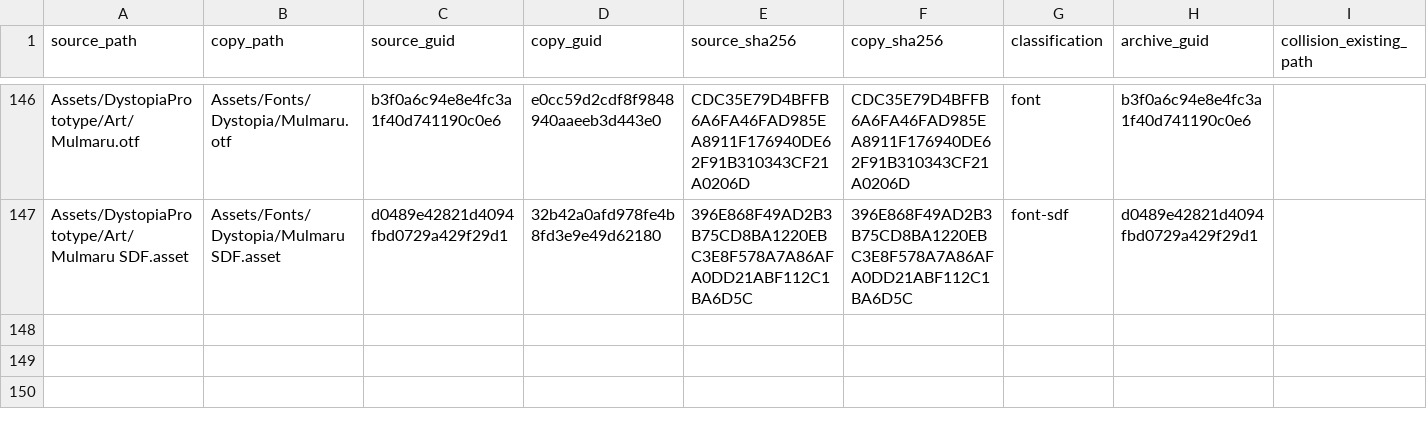
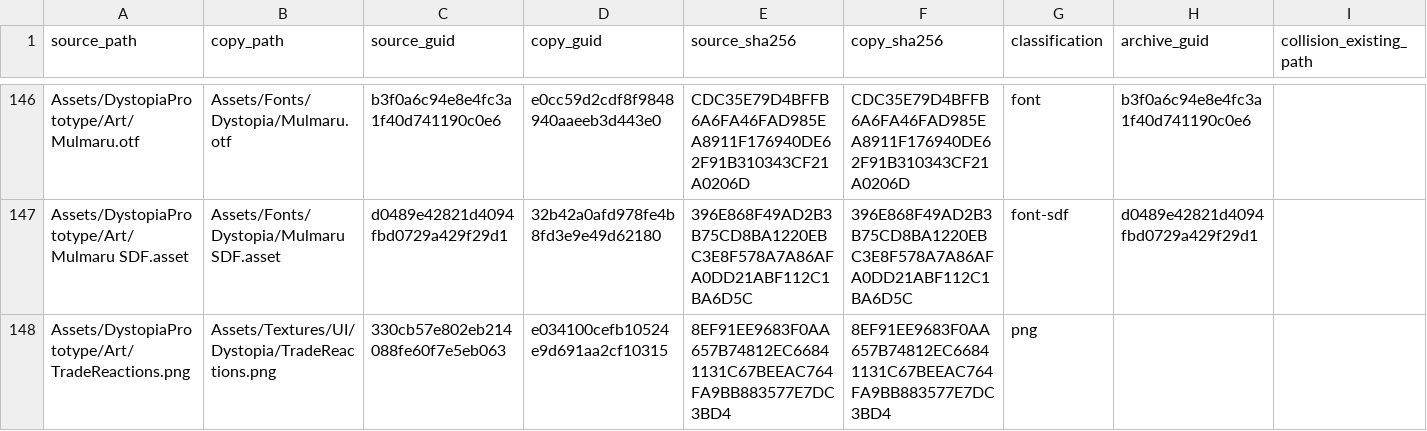
Before and after one commit to AripyKSU/Cashier, a CSV file: doc/data/DYSTOPIA_RESOURCE_MAP.csv, drawn as a sheet; only a part is shown, gaps mark what is left out; the diff names each change by its address in the sheet, - before the commit and + after, or states it on an @@ line.

Commit message:
feat: add customer walk reactions and calculator transitions
Animate the calculator in and out over one second, pause and reverse safely,
and restrict visibility notifications to input routing to avoid the
SaleSortingPanel.OnDisable -> refreshRuntimeViews teardown null reference.

Port prototype walking sway and four trade reaction sprites to the existing
SpriteRenderer queue. Keep visit identity, equal customer size, black/alpha
exits, gameplay timing and outcome calculation unchanged. Reaction playback
pauses when hidden or paused and is cleaned up on departure.

Merge notes:
- Apply CustomerWorldQueueView, CustomerWorld.prefab and TradeReactions.png/meta
  together. tradeReactionSprites order is Satisfied, Delighted, Reluctant,
  Refused. MainScene already references this prefab; no scene edits needed.
- Include the resource map and queue/resource/calculator specifications.
- No CSV gameplay data, Addressables, prototype original or project settings
  changes. This builds on calculator availability commit 7282f29.

Validation: Unity compilation passed; EditMode 259/259 and PlayMode 54/54,
zero failures/skips in final runs. Actual MainScene discount reaction display
and expiry verified. Full visual acceptance and Player build remain pending.
Evidence paths and intermediate fixture failures are recorded in
 doc/CUSTOMER_QUEUE_INTEGRATION.md and doc/SALE_ITEM_LAYOUT_RULES.md.

```diff
--- a/doc/data/DYSTOPIA_RESOURCE_MAP.csv
+++ b/doc/data/DYSTOPIA_RESOURCE_MAP.csv
+row 148: Assets/DystopiaPrototype/Art/TradeReactions.png | Assets/Textures/UI/Dystopia/TradeReactions.png | 330cb57e802eb214088fe60f7e5eb063 | e034100cefb10524e9d691aa2cf10315 | 8EF91EE9683F0AA657B74812EC66841131C67BEEAC764FA9BB883577E7DC3BD4 | 8EF91EE9683F0AA657B74812EC66841131C67BEEAC764FA9BB883577E7DC3BD4 | png
```
Also changed, not shown: 11 other files.
